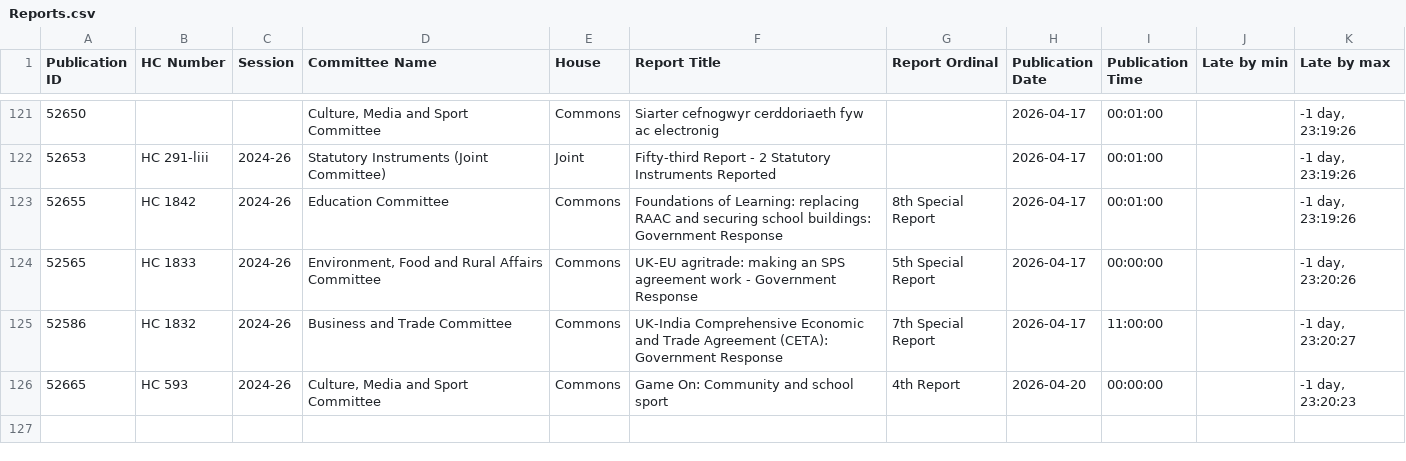
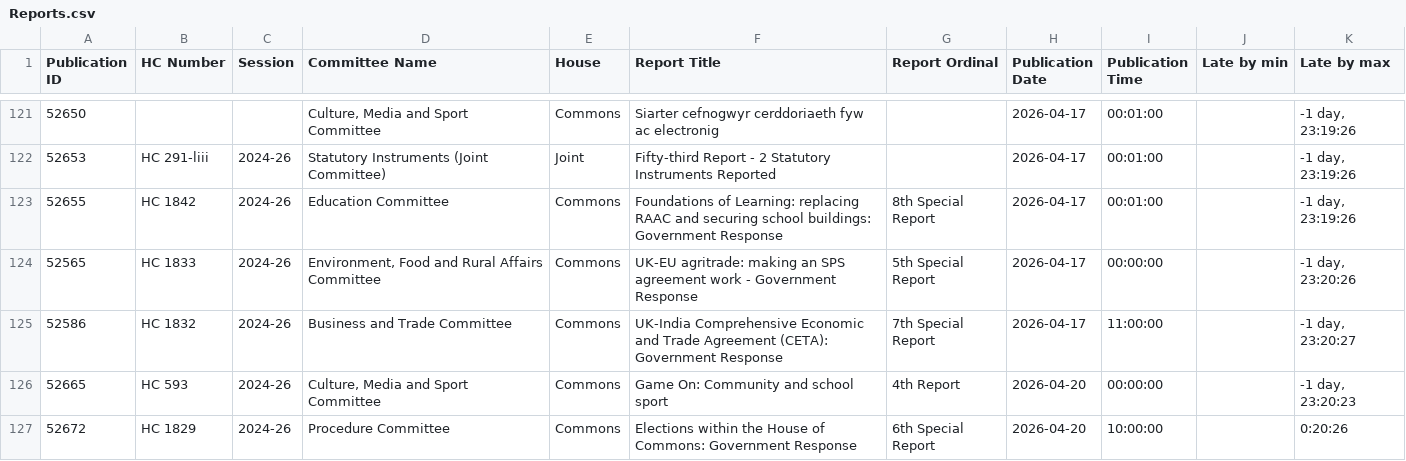
Before and after one commit to HOC-SCT-DAP/ScheduledReportMonitor, a CSV file: docs/Reports.csv, drawn as a sheet; only a part is shown, gaps mark what is left out.

```diff
--- a/docs/Reports.csv
+++ b/docs/Reports.csv
@@ -126 +126,2 @@
 52665,HC 593,2024-26,"Culture, Media and Sport Committee",Commons,Game On: Community and school sport,4th Report,2026-04-20,00:00:00,,"-1 day, 23:20:23"
+52672,HC 1829,2024-26,Procedure Committee,Commons,Elections within the House of Commons: Government Response,6th Special Report,2026-04-20,10:00:00,,0:20:26
```
Also changed, not shown: docs/OrderPapers.csv, docs/Scans.csv.
